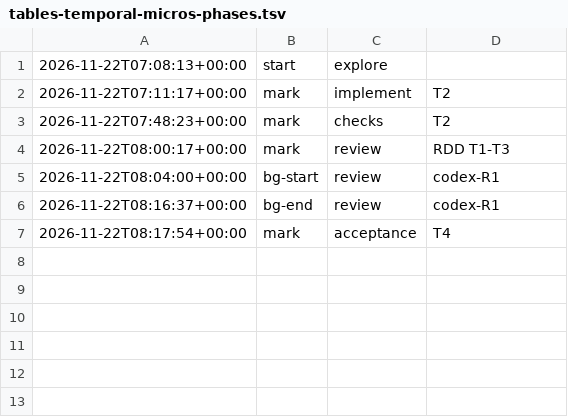
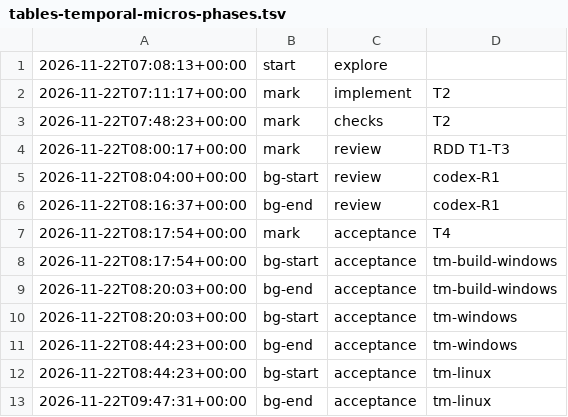
Before and after one commit to jesuslpm/Krummi, a TSV file: odd/tasks/tables-temporal-micros-phases.tsv, drawn as a sheet.

Commit message:
docs(odd): record the temporal measurements

```diff
--- a/odd/tasks/tables-temporal-micros-phases.tsv
+++ b/odd/tasks/tables-temporal-micros-phases.tsv
@@ -7 +7,7 @@
 2026-11-22T08:17:54+00:00	mark	acceptance	T4
+2026-11-22T08:17:54+00:00	bg-start	acceptance	tm-build-windows
+2026-11-22T08:20:03+00:00	bg-end	acceptance	tm-build-windows
+2026-11-22T08:20:03+00:00	bg-start	acceptance	tm-windows
+2026-11-22T08:44:23+00:00	bg-end	acceptance	tm-windows
+2026-11-22T08:44:23+00:00	bg-start	acceptance	tm-linux
+2026-11-22T09:47:31+00:00	bg-end	acceptance	tm-linux
```
Also changed, not shown: 1 other file.
